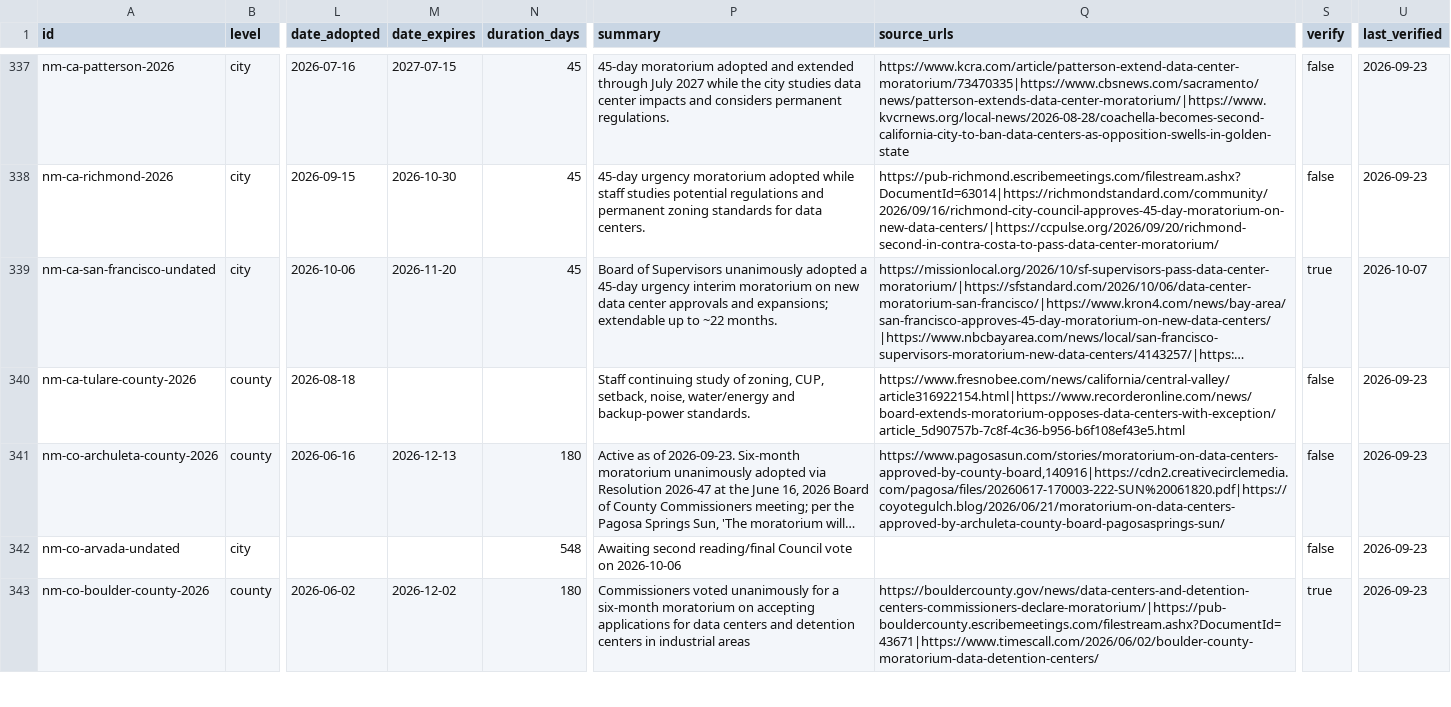
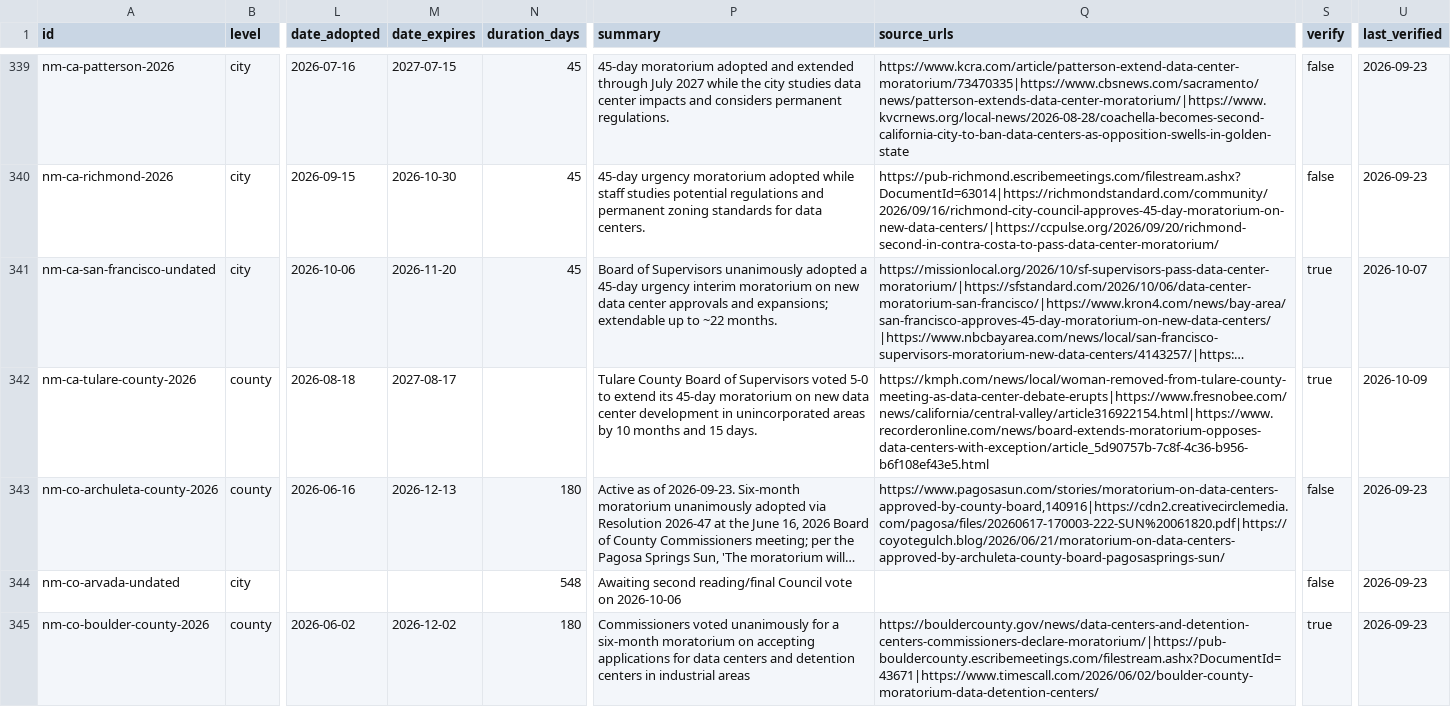
Before and after one commit to BenHutchinsWPP/TransmissionMap, a CSV file: moratoriums.csv, drawn as a sheet; only a part is shown, gaps mark what is left out; long unchanged cells end in …; addresses are those after the commit; the diff covers the shown part only; the diff names each change by its address in the sheet, - before the commit and + after, or states it on an @@ line.

```diff
--- a/moratoriums.csv
+++ b/moratoriums.csv
-M342 (date_expires): (empty)
+M342 (date_expires): 2027-08-17
-P342 (summary): Staff continuing study of zoning, CUP, setback, noise, water/energy and backup-power standards.
+P342 (summary): Tulare County Board of Supervisors voted 5-0 to extend its 45-day moratorium on new data center development in unincorporated areas by 10 months and 15 days.
-Q342 (source_urls): https://www.fresnobee.com/news/california/central-valley/article316922154.html|https://www.recorderonline.com/news/board-extends-moratorium-opposes-data-centers-with-exception/article_5d90757b-7c8f-4c36-b956-b6f108ef43e5.html
+Q342 (source_urls): https://kmph.com/news/local/woman-removed-from-tulare-county-meeting-as-data-center-debate-erupts|https://www.fresnobee.com/news/california/central-valley/article316922154.html|https://www.recorderonline.com/news/board-extends-moratorium-opposes-data-centers-with-exception/article_5d90757b-7c8f-4c36-b956-b6f108ef43e5.html
-S342 (verify): false
+S342 (verify): true
-U342 (last_verified): 2026-09-23
+U342 (last_verified): 2026-10-09
```
Also changed, not shown: 2 added rows and 43 edited cells elsewhere in this file, events.csv, 4 other files.
